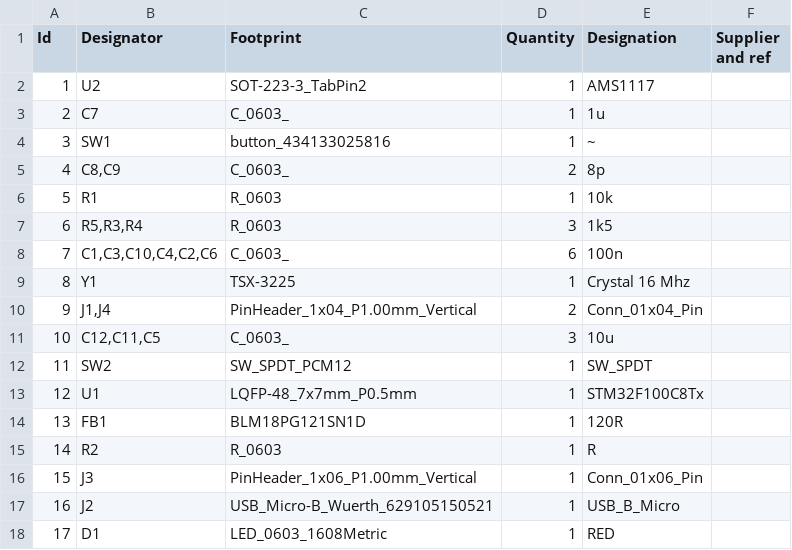
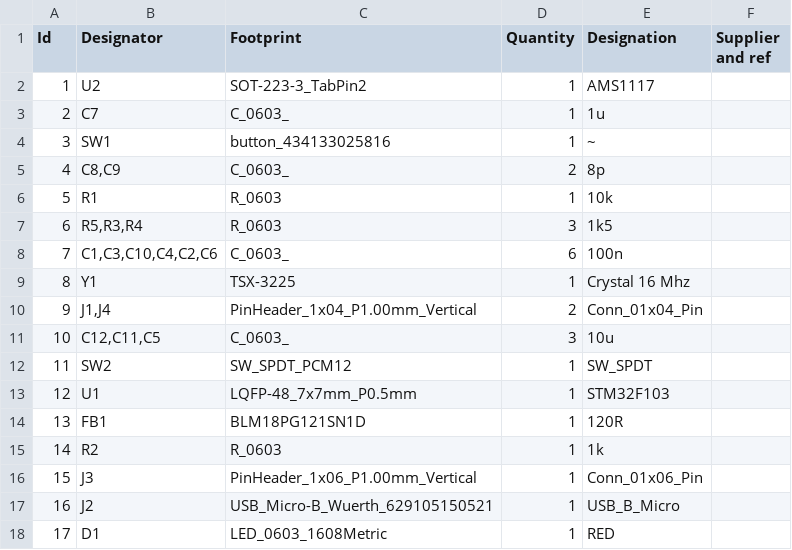
Before and after one commit to Rennaafi/stm32f103-dev-board, a CSV file: BOM/stm32f103_Muhammad Refansa Annaafi.csv, drawn as a sheet.

```diff
--- a/BOM/stm32f103_Muhammad Refansa Annaafi.csv
+++ b/BOM/stm32f103_Muhammad Refansa Annaafi.csv
@@ -12,5 +12,5 @@
 11;"SW2";"SW_SPDT_PCM12";1;"SW_SPDT";;;
-12;"U1";"LQFP-48_7x7mm_P0.5mm";1;"STM32F100C8Tx";;;
+12;"U1";"LQFP-48_7x7mm_P0.5mm";1;"STM32F103";;;
 13;"FB1";"BLM18PG121SN1D";1;"120R";;;
-14;"R2";"R_0603";1;"R";;;
+14;"R2";"R_0603";1;"1k";;;
 15;"J3";"PinHeader_1x06_P1.00mm_Vertical";1;"Conn_01x06_Pin";;;
```
Also changed, not shown: 3 other files.
